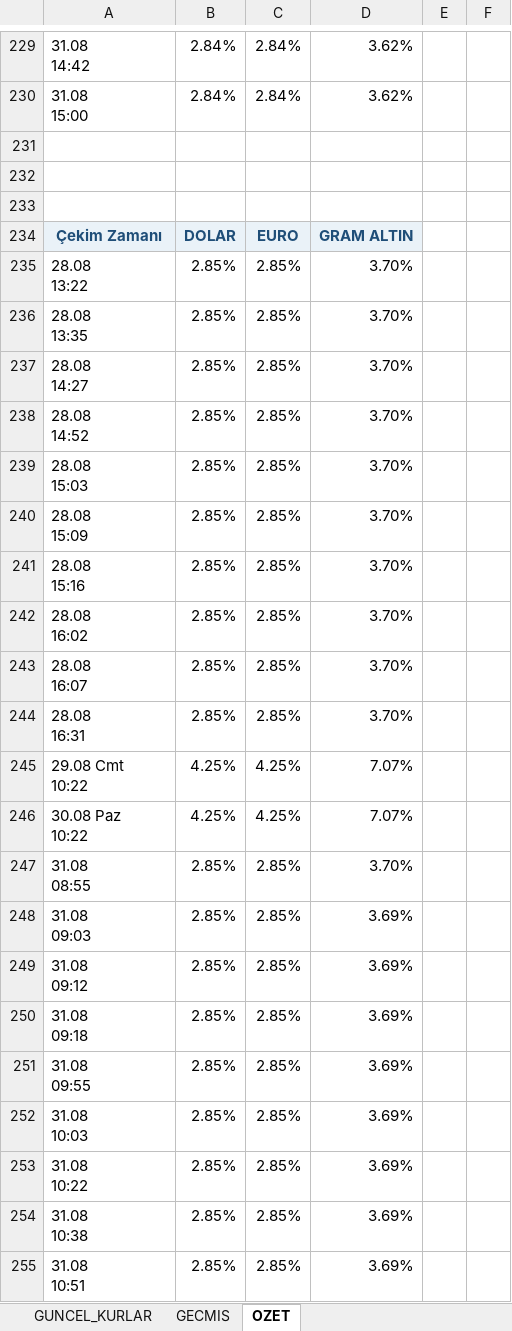
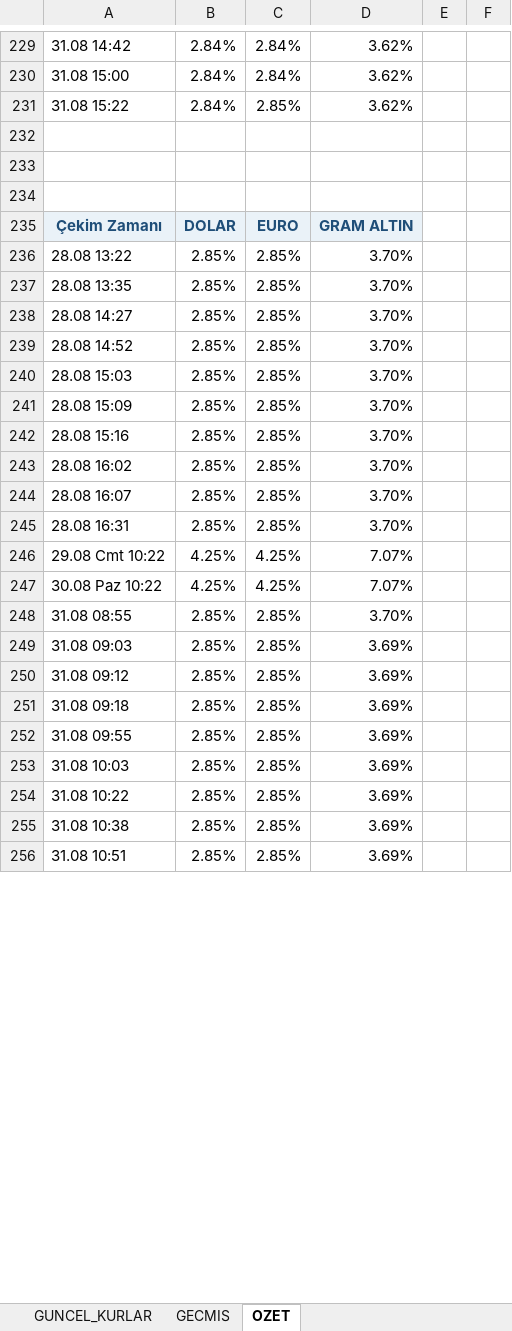
Before and after one commit to ozgeyamc/banka-kurlari-takip, an Excel workbook: output/banka_kurlari.xlsx, sheet OZET, drawn as a sheet; only a part is shown, gaps mark what is left out; values as stored, in another font and other column widths than the file's, no borders; charts and pictures not drawn; addresses are those after the commit; ↵ is a line break in a cell; the diff covers the shown part only; the diff names each change by its address in the sheet, - before the commit and + after, or states it on an @@ line.

```diff
--- a/output/banka_kurlari.xlsx (sheet OZET)
+++ b/output/banka_kurlari.xlsx (sheet OZET)
-A229: 31.08 ↵ 14:42
+A229: 31.08 14:42
-A230: 31.08 ↵ 15:00
+A230: 31.08 15:00
+row 231: 31.08 15:22 | 2.84% | 2.85% | 3.62%
-A236: 28.08 ↵ 13:22
+A236: 28.08 13:22
-A237: 28.08 ↵ 13:35
+A237: 28.08 13:35
-A238: 28.08 ↵ 14:27
+A238: 28.08 14:27
-A239: 28.08 ↵ 14:52
+A239: 28.08 14:52
-A240: 28.08 ↵ 15:03
+A240: 28.08 15:03
-A241: 28.08 ↵ 15:09
+A241: 28.08 15:09
-A242: 28.08 ↵ 15:16
+A242: 28.08 15:16
-A243: 28.08 ↵ 16:02
+A243: 28.08 16:02
-A244: 28.08 ↵ 16:07
+A244: 28.08 16:07
-A245: 28.08 ↵ 16:31
+A245: 28.08 16:31
-A246: 29.08 Cmt ↵ 10:22
+A246: 29.08 Cmt 10:22
-A247: 30.08 Paz ↵ 10:22
+A247: 30.08 Paz 10:22
-A248: 31.08 ↵ 08:55
+A248: 31.08 08:55
-A249: 31.08 ↵ 09:03
+A249: 31.08 09:03
-A250: 31.08 ↵ 09:12
+A250: 31.08 09:12
-A251: 31.08 ↵ 09:18
+A251: 31.08 09:18
-A252: 31.08 ↵ 09:55
+A252: 31.08 09:55
-A253: 31.08 ↵ 10:03
+A253: 31.08 10:03
-A254: 31.08 ↵ 10:22
+A254: 31.08 10:22
-A255: 31.08 ↵ 10:38
+A255: 31.08 10:38
-A256: 31.08 ↵ 10:51
+A256: 31.08 10:51
```
Also changed, not shown: 4 added rows and 130 edited cells elsewhere in this sheet, sheet GECMIS, sheet GUNCEL_KURLAR, charts or pictures, 2 other files.
